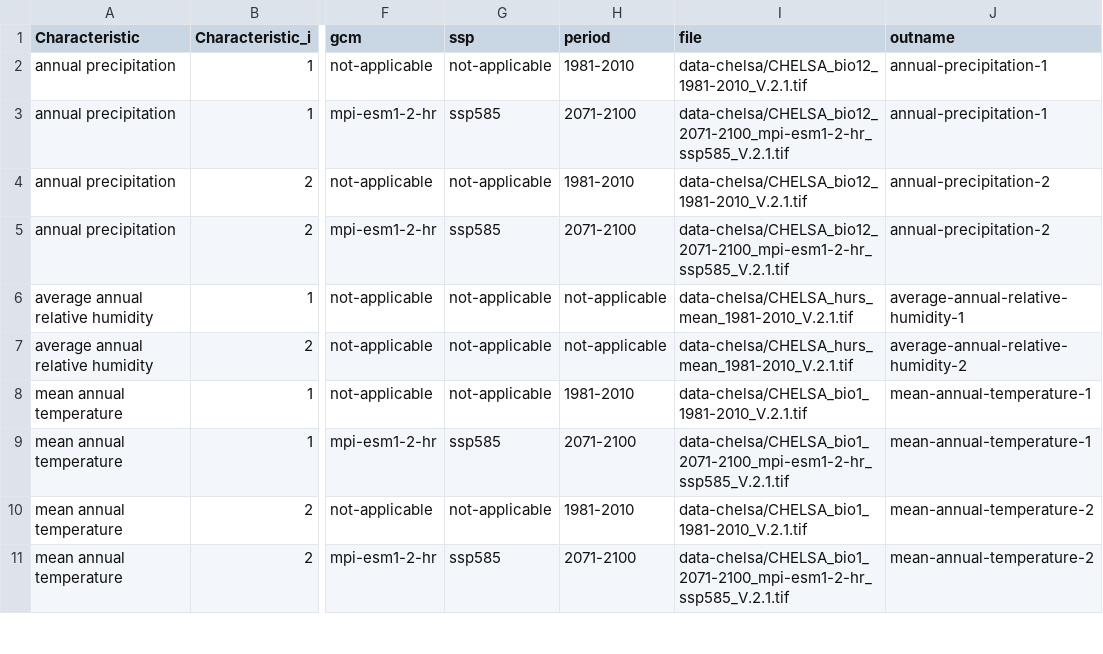
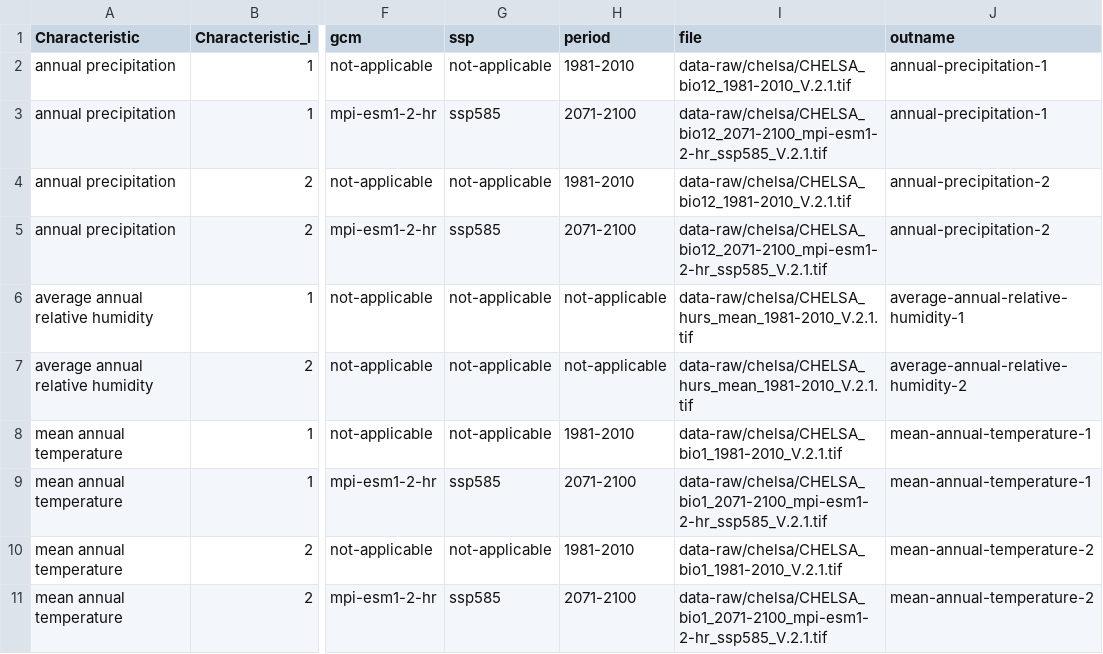
Before and after one commit to zhaw-consus/Pfefferanbau-Modelling, a CSV file: data-csvs/characteristics_files_filter.csv, drawn as a sheet; only a part is shown, gaps mark what is left out; the diff covers the shown part only; the diff names each change by its address in the sheet, - before the commit and + after, or states it on an @@ line.

```diff
--- a/data-csvs/characteristics_files_filter.csv
+++ b/data-csvs/characteristics_files_filter.csv
-I2 (file): data-chelsa/CHELSA_bio12_1981-2010_V.2.1.tif
+I2 (file): data-raw/chelsa/CHELSA_bio12_1981-2010_V.2.1.tif
-I3 (file): data-chelsa/CHELSA_bio12_2071-2100_mpi-esm1-2-hr_ssp585_V.2.1.tif
+I3 (file): data-raw/chelsa/CHELSA_bio12_2071-2100_mpi-esm1-2-hr_ssp585_V.2.1.tif
-I4 (file): data-chelsa/CHELSA_bio12_1981-2010_V.2.1.tif
+I4 (file): data-raw/chelsa/CHELSA_bio12_1981-2010_V.2.1.tif
-I5 (file): data-chelsa/CHELSA_bio12_2071-2100_mpi-esm1-2-hr_ssp585_V.2.1.tif
+I5 (file): data-raw/chelsa/CHELSA_bio12_2071-2100_mpi-esm1-2-hr_ssp585_V.2.1.tif
-I6:I7 (file): data-chelsa/CHELSA_hurs_mean_1981-2010_V.2.1.tif
+I6:I7 (file): data-raw/chelsa/CHELSA_hurs_mean_1981-2010_V.2.1.tif
-I8 (file): data-chelsa/CHELSA_bio1_1981-2010_V.2.1.tif
+I8 (file): data-raw/chelsa/CHELSA_bio1_1981-2010_V.2.1.tif
-I9 (file): data-chelsa/CHELSA_bio1_2071-2100_mpi-esm1-2-hr_ssp585_V.2.1.tif
+I9 (file): data-raw/chelsa/CHELSA_bio1_2071-2100_mpi-esm1-2-hr_ssp585_V.2.1.tif
-I10 (file): data-chelsa/CHELSA_bio1_1981-2010_V.2.1.tif
+I10 (file): data-raw/chelsa/CHELSA_bio1_1981-2010_V.2.1.tif
-I11 (file): data-chelsa/CHELSA_bio1_2071-2100_mpi-esm1-2-hr_ssp585_V.2.1.tif
+I11 (file): data-raw/chelsa/CHELSA_bio1_2071-2100_mpi-esm1-2-hr_ssp585_V.2.1.tif
```
Also changed, not shown: 2 added rows and 5 edited cells elsewhere in this file, data-csvs/chelsa_pr.csv, 9 other files.
